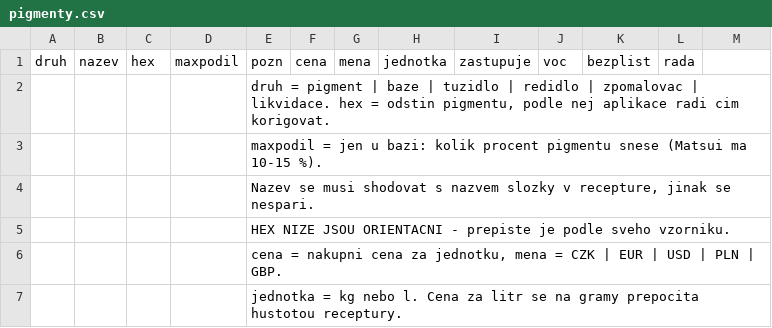
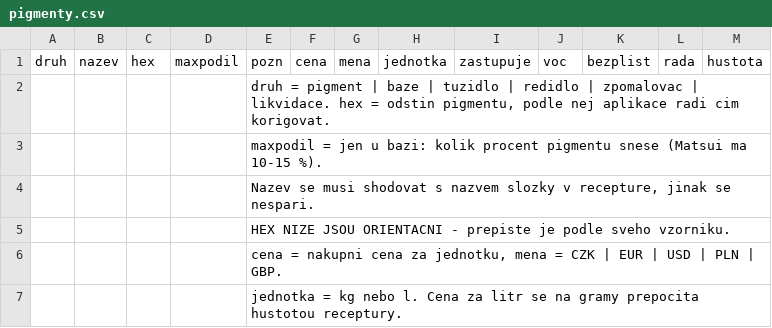
Before and after one commit to Hejnevim/M-cha-ka, a CSV file: parametry/pigmenty.csv, drawn as a sheet; only a part is shown; the diff names each change by its address in the sheet, - before the commit and + after, or states it on an @@ line.

```diff
--- a/parametry/pigmenty.csv
+++ b/parametry/pigmenty.csv
-M1: (empty)
+M1: hustota
```
Also changed, not shown: parametry/databaze.csv, parametry/plan_databazi.csv, 41 other files.
